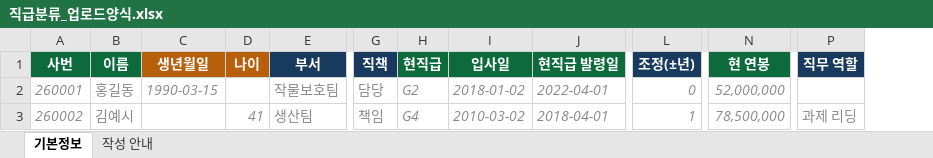
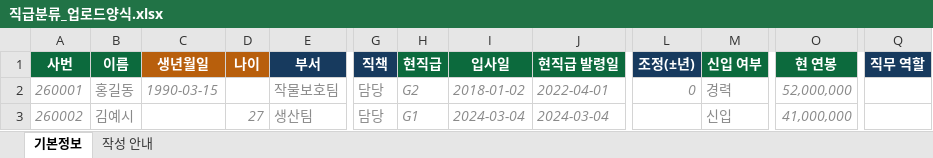
Before and after one commit to chosw9187-source/30agro, an Excel workbook: tools/grade2/직급분류_업로드양식.xlsx, sheet 기본정보, drawn as a sheet; only a part is shown, gaps mark what is left out; values as stored, in another font and other column widths than the file's, no borders; addresses are those after the commit; the diff names each change by its address in the sheet, - before the commit and + after, or states it on an @@ line.

```diff
--- a/tools/grade2/직급분류_업로드양식.xlsx (sheet 기본정보)
+++ b/tools/grade2/직급분류_업로드양식.xlsx (sheet 기본정보)
+column M (신입 여부), rows 2-3: 경력 | 신입
-D3 (나이): 41
+D3 (나이): 27
-G3 (직책): 책임
+G3 (직책): 담당
-H3 (현직급): G4
+H3 (현직급): G1
-I3 (입사일): 2010-03-02
+I3 (입사일): 2024-03-04
-J3 (현직급 발령일): 2018-04-01
+J3 (현직급 발령일): 2024-03-04
-L3 (조정(±년)): 1
+L3 (조정(±년)): (empty)
-O3 (현 연봉): 78,500,000
+O3 (현 연봉): 41,000,000
-Q3 (직무 역할): 과제 리딩
+Q3 (직무 역할): (empty)
```
Also changed, not shown: sheet 작성 안내, 4 other files.
